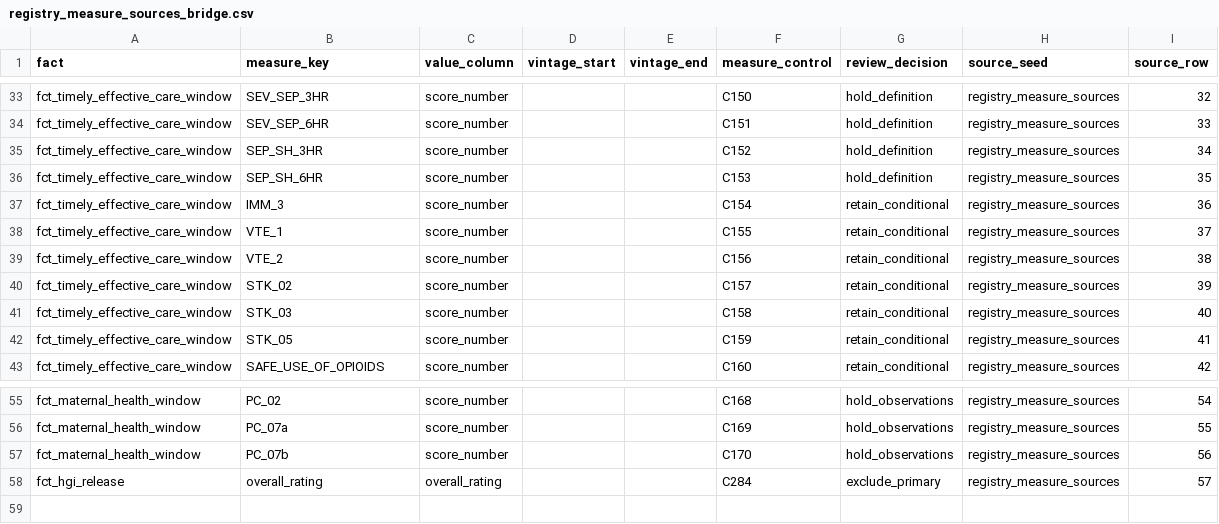
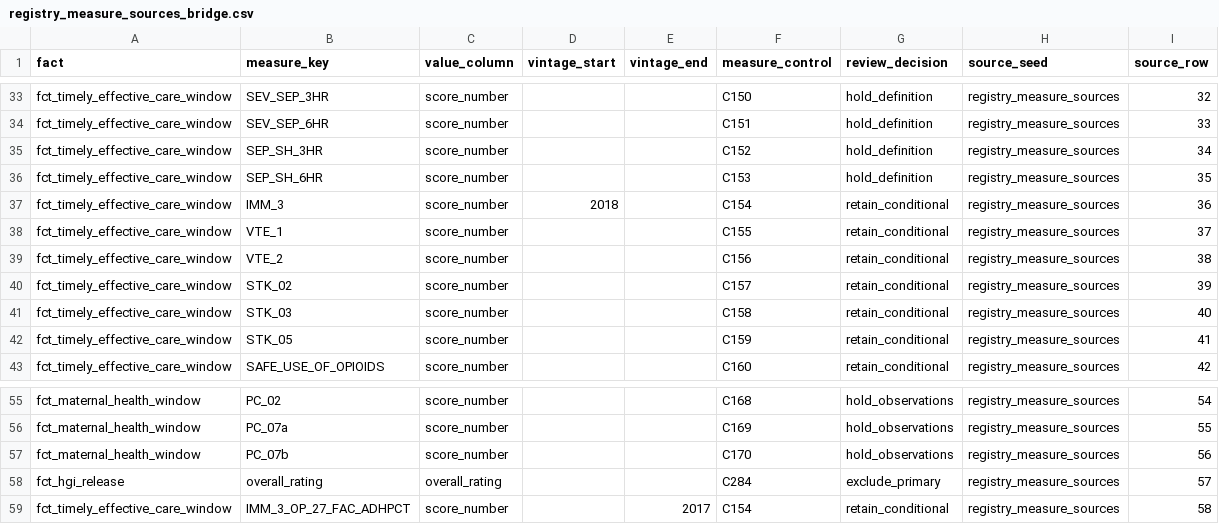
Before and after one commit to ian-mungai/healthcare-hai-prediction, a CSV file: dbt/seeds/gold/registry_measure_sources_bridge.csv, drawn as a sheet; only a part is shown, gaps mark what is left out.

```diff
--- a/dbt/seeds/gold/registry_measure_sources_bridge.csv
+++ b/dbt/seeds/gold/registry_measure_sources_bridge.csv
@@ -36,3 +36,3 @@ fct_timely_effective_care_window,SEP_SH_3HR,score_number,,,C152,hold_definition,
 fct_timely_effective_care_window,SEP_SH_6HR,score_number,,,C153,hold_definition,registry_measure_sources,35
-fct_timely_effective_care_window,IMM_3,score_number,,,C154,retain_conditional,registry_measure_sources,36
+fct_timely_effective_care_window,IMM_3,score_number,2018,,C154,retain_conditional,registry_measure_sources,36
 fct_timely_effective_care_window,VTE_1,score_number,,,C155,retain_conditional,registry_measure_sources,37
@@ -58 +58,2 @@ fct_maternal_health_window,PC_07b,score_number,,,C170,hold_observations,registry
 fct_hgi_release,overall_rating,overall_rating,,,C284,exclude_primary,registry_measure_sources,57
+fct_timely_effective_care_window,IMM_3_OP_27_FAC_ADHPCT,score_number,,2017,C154,retain_conditional,registry_measure_sources,58
```
Also changed, not shown: config/lakehouse/identity_classification.csv, dbt/seeds/features/frozen_care_compare_controls.csv, 9 other files.
